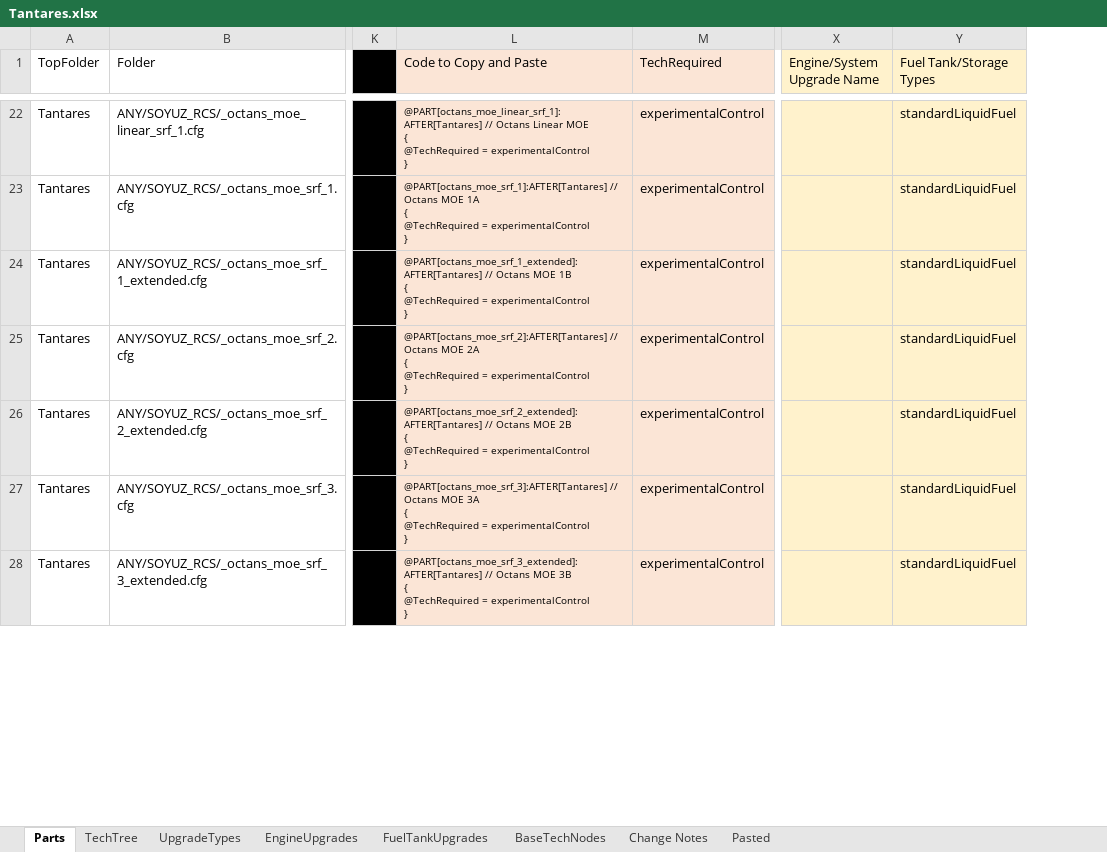
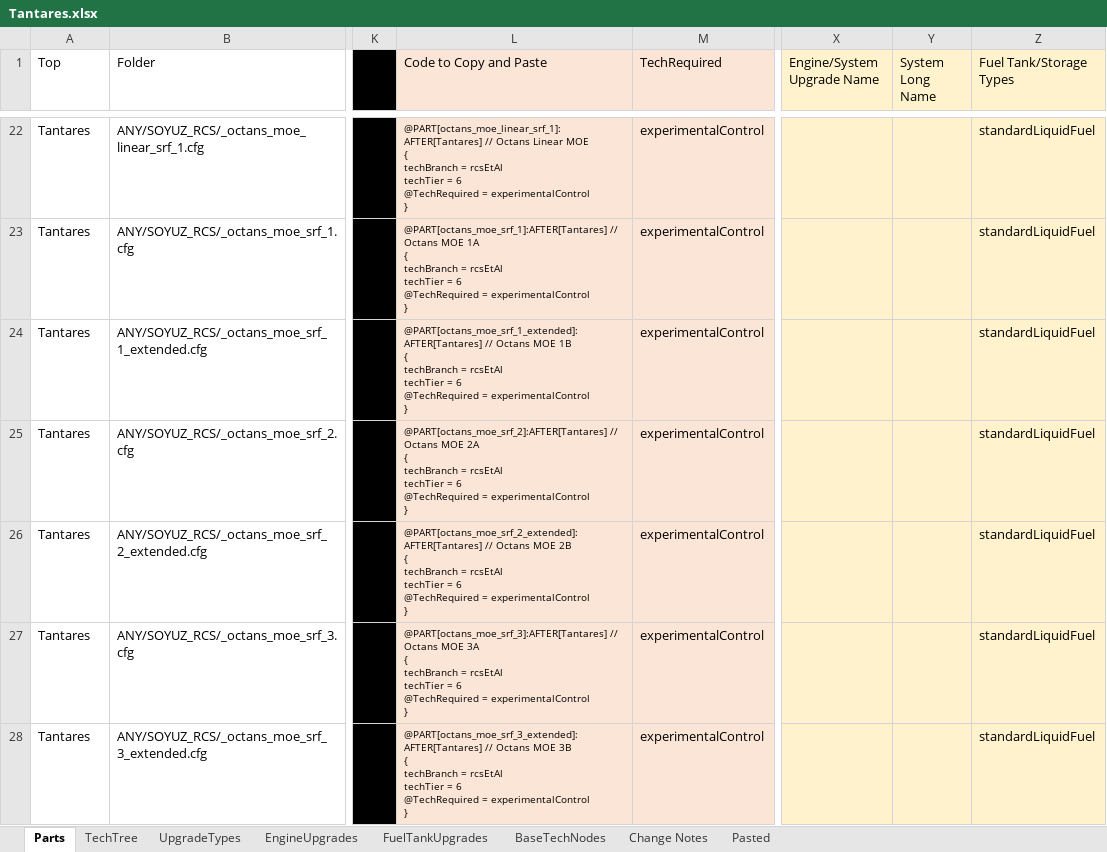
Before and after one commit to hemeac/kiwiTechTree, an Excel workbook: Source/Completed/Tantares.xlsx, sheet Parts, drawn as a sheet; only a part is shown, gaps mark what is left out; values as stored, in another font and other column widths than the file's, no borders; ↵ is a line break in a cell; the diff covers the shown part only; the diff names each change by its address in the sheet, - before the commit and + after, or states it on an @@ line.

Commit message:
1.2 Update Balanced airplane parts
Added cost multipliers for future updates; Balanced airplane parts; Added config for monoProp engine upgrade with attached Monoprop tank; Extras patch to disable upgrades.

```diff
--- a/Source/Completed/Tantares.xlsx (sheet Parts)
+++ b/Source/Completed/Tantares.xlsx (sheet Parts)
+column Y (System Long Name), empty
-A1: TopFolder
+A1: Top
-L22 (Code to Copy and Paste): …MOE ↵ { ↵ @TechRequired =…
+L22 (Code to Copy and Paste): …MOE ↵ { ↵ techBranch = rcsEtAl ↵ techTier = 6 ↵ @TechRequired =…
-L23 (Code to Copy and Paste): …1A ↵ { ↵ @TechRequired =…
+L23 (Code to Copy and Paste): …1A ↵ { ↵ techBranch = rcsEtAl ↵ techTier = 6 ↵ @TechRequired =…
-L24 (Code to Copy and Paste): …1B ↵ { ↵ @TechRequired =…
+L24 (Code to Copy and Paste): …1B ↵ { ↵ techBranch = rcsEtAl ↵ techTier = 6 ↵ @TechRequired =…
-L25 (Code to Copy and Paste): …2A ↵ { ↵ @TechRequired =…
+L25 (Code to Copy and Paste): …2A ↵ { ↵ techBranch = rcsEtAl ↵ techTier = 6 ↵ @TechRequired =…
-L26 (Code to Copy and Paste): …2B ↵ { ↵ @TechRequired =…
+L26 (Code to Copy and Paste): …2B ↵ { ↵ techBranch = rcsEtAl ↵ techTier = 6 ↵ @TechRequired =…
-L27 (Code to Copy and Paste): …3A ↵ { ↵ @TechRequired =…
+L27 (Code to Copy and Paste): …3A ↵ { ↵ techBranch = rcsEtAl ↵ techTier = 6 ↵ @TechRequired =…
-L28 (Code to Copy and Paste): …3B ↵ { ↵ @TechRequired =…
+L28 (Code to Copy and Paste): …3B ↵ { ↵ techBranch = rcsEtAl ↵ techTier = 6 ↵ @TechRequired =…
```
Also changed, not shown: 2 added rows and 1610 edited cells elsewhere in this sheet, sheet TechTree, sheet Change Notes, formulas that keep their value, 21 other files.
